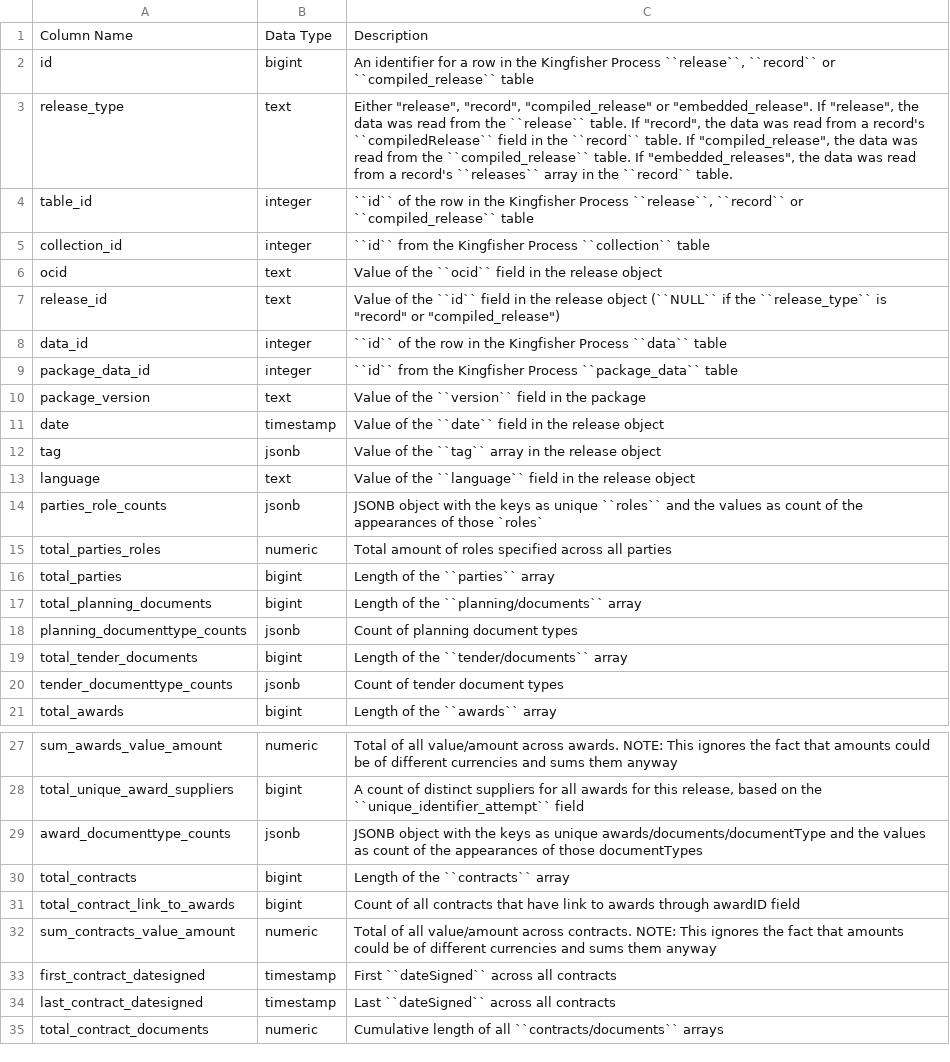
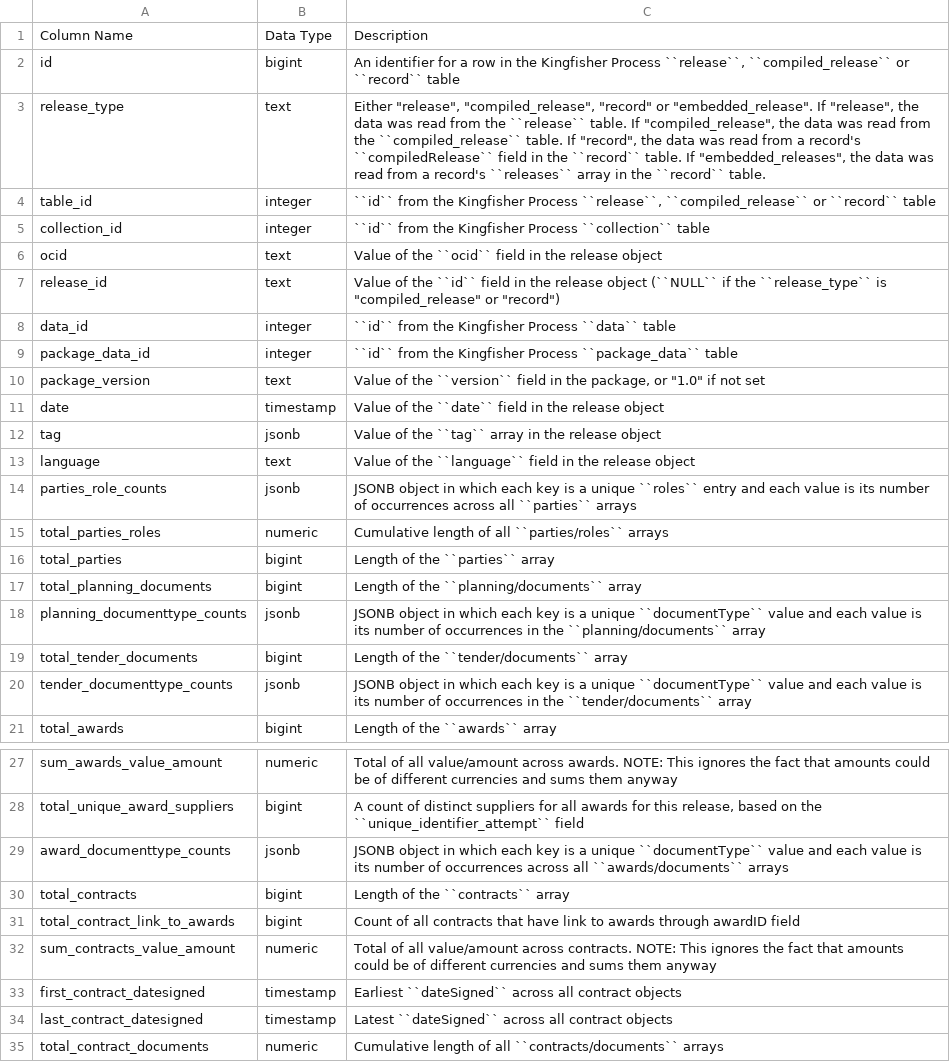
Before and after one commit to open-contracting/kingfisher-summarize, a CSV file: docs/definitions/release_summary_no_data.csv, drawn as a sheet; only a part is shown, gaps mark what is left out; the diff covers the shown part only.

```diff
--- a/docs/definitions/release_summary_no_data.csv
+++ b/docs/definitions/release_summary_no_data.csv
@@ -1,11 +1,11 @@
 Column Name,Data Type,Description
-id,bigint,"An identifier for a row in the Kingfisher Process ``release``, ``record`` or ``compiled_release`` table"
-release_type,text,"Either ""release"", ""record"", ""compiled_release"" or ""embedded_release"". If ""release"", the data was read from the ``release`` table. If ""record"", the data was read from a record's ``compiledRelease`` field in the ``record`` table. If ""compiled_release"", the data was read from the ``compiled_release`` table. If ""embedded_releases"", the data was read from a record's ``releases`` array in the ``record`` table."
-table_id,integer,"``id`` of the row in the Kingfisher Process ``release``, ``record`` or ``compiled_release`` table"
+id,bigint,"An identifier for a row in the Kingfisher Process ``release``, ``compiled_release`` or ``record`` table"
+release_type,text,"Either ""release"", ""compiled_release"", ""record"" or ""embedded_release"". If ""release"", the data was read from the ``release`` table. If ""compiled_release"", the data was read from the ``compiled_release`` table. If ""record"", the data was read from a record's ``compiledRelease`` field in the ``record`` table. If ""embedded_releases"", the data was read from a record's ``releases`` array in the ``record`` table."
+table_id,integer,"``id`` from the Kingfisher Process ``release``, ``compiled_release`` or ``record`` table"
 collection_id,integer,``id`` from the Kingfisher Process ``collection`` table
 ocid,text,Value of the ``ocid`` field in the release object
-release_id,text,"Value of the ``id`` field in the release object (``NULL`` if the ``release_type`` is ""record"" or ""compiled_release"")"
-data_id,integer,``id`` of the row in the Kingfisher Process ``data`` table
+release_id,text,"Value of the ``id`` field in the release object (``NULL`` if the ``release_type`` is ""compiled_release"" or ""record"")"
+data_id,integer,``id`` from the Kingfisher Process ``data`` table
 package_data_id,integer,``id`` from the Kingfisher Process ``package_data`` table
-package_version,text,Value of the ``version`` field in the package
+package_version,text,"Value of the ``version`` field in the package, or ""1.0"" if not set"
 date,timestamp,Value of the ``date`` field in the release object
@@ -13,9 +13,9 @@ tag,jsonb,Value of the ``tag`` array in the release object
 language,text,Value of the ``language`` field in the release object
-parties_role_counts,jsonb,JSONB object with the keys as unique ``roles`` and the values as count of the appearances of those `roles`
-total_parties_roles,numeric,Total amount of roles specified across all parties
+parties_role_counts,jsonb,JSONB object in which each key is a unique ``roles`` entry and each value is its number of occurrences across all ``parties`` arrays
+total_parties_roles,numeric,Cumulative length of all ``parties/roles`` arrays
 total_parties,bigint,Length of the ``parties`` array
 total_planning_documents,bigint,Length of the ``planning/documents`` array
-planning_documenttype_counts,jsonb,Count of planning document types
+planning_documenttype_counts,jsonb,JSONB object in which each key is a unique ``documentType`` value and each value is its number of occurrences in the ``planning/documents`` array
 total_tender_documents,bigint,Length of the ``tender/documents`` array
-tender_documenttype_counts,jsonb,Count of tender document types
+tender_documenttype_counts,jsonb,JSONB object in which each key is a unique ``documentType`` value and each value is its number of occurrences in the ``tender/documents`` array
 total_awards,bigint,Length of the ``awards`` array
@@ -28,3 +28,3 @@ sum_awards_value_amount,numeric,Total of all value/amount across awards. NOTE: T
 total_unique_award_suppliers,bigint,"A count of distinct suppliers for all awards for this release, based on the ``unique_identifier_attempt`` field"
-award_documenttype_counts,jsonb,JSONB object with the keys as unique awards/documents/documentType and the values as count of the appearances of those documentTypes
+award_documenttype_counts,jsonb,JSONB object in which each key is a unique ``documentType`` value and each value is its number of occurrences across all ``awards/documents`` arrays
 total_contracts,bigint,Length of the ``contracts`` array
@@ -32,4 +32,4 @@ total_contract_link_to_awards,bigint,Count of all contracts that have link to aw
 sum_contracts_value_amount,numeric,Total of all value/amount across contracts. NOTE: This ignores the fact that amounts could be of different currencies and sums them anyway
-first_contract_datesigned,timestamp,First ``dateSigned`` across all contracts
-last_contract_datesigned,timestamp,Last ``dateSigned`` across all contracts
+first_contract_datesigned,timestamp,Earliest ``dateSigned`` across all contract objects
+last_contract_datesigned,timestamp,Latest ``dateSigned`` across all contract objects
 total_contract_documents,numeric,Cumulative length of all ``contracts/documents`` arrays
```
Also changed, not shown: 7 edited cells elsewhere in this file, docs/definitions/award_suppliers_summary.csv, docs/definitions/buyer_summary.csv, 26 other files.
